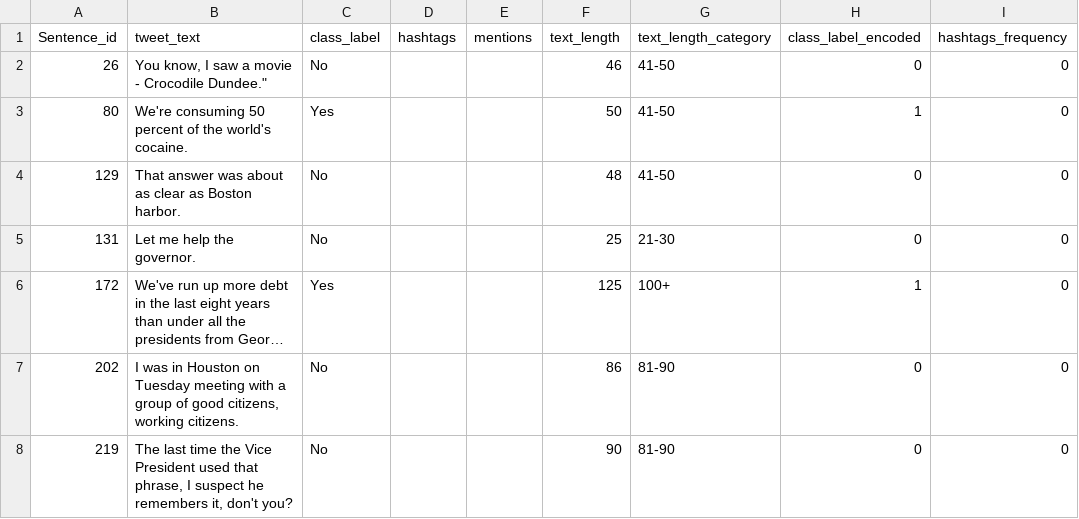
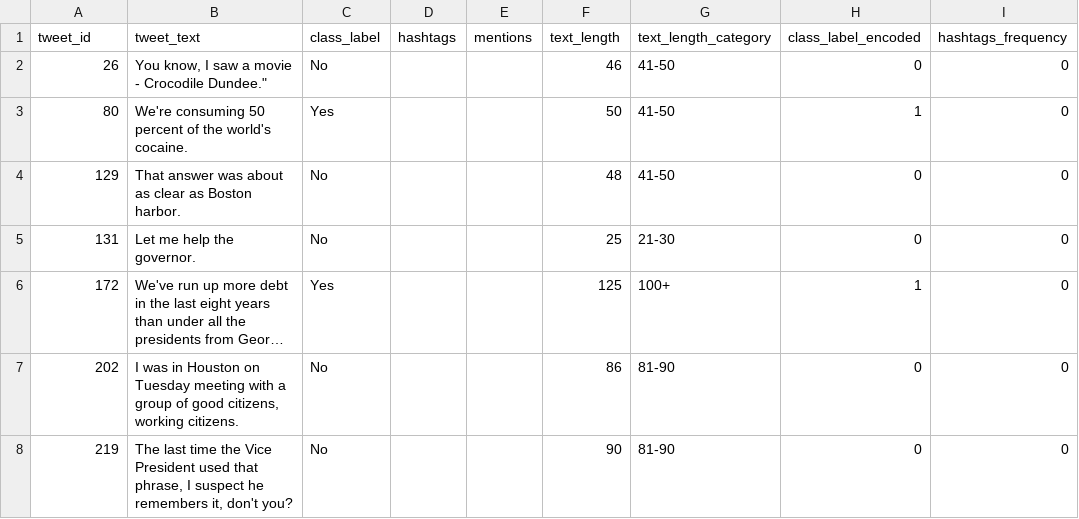
Before and after one commit to badaa002/Multilingual-Check-worthiness-Estimation-in-Text, a TSV file: data/processed/processed_CT24_checkworthy_english/processed_dev.tsv, drawn as a sheet; only a part is shown; long unchanged cells end in …; the diff names each change by its address in the sheet, - before the commit and + after, or states it on an @@ line.

```diff
--- a/data/processed/processed_CT24_checkworthy_english/processed_dev.tsv
+++ b/data/processed/processed_CT24_checkworthy_english/processed_dev.tsv
-A1: Sentence_id
+A1: tweet_id
```
Also changed, not shown: data/processed/processed_CT24_checkworthy_dutch/sentence_split_dutch_processed_train.tsv, data/processed/processed_CT24_checkworthy_english/processed_dev_test.tsv, 15 other files.
